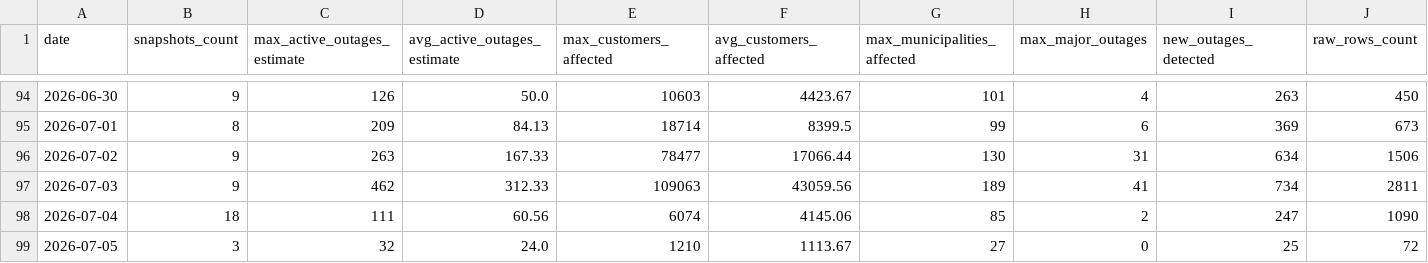
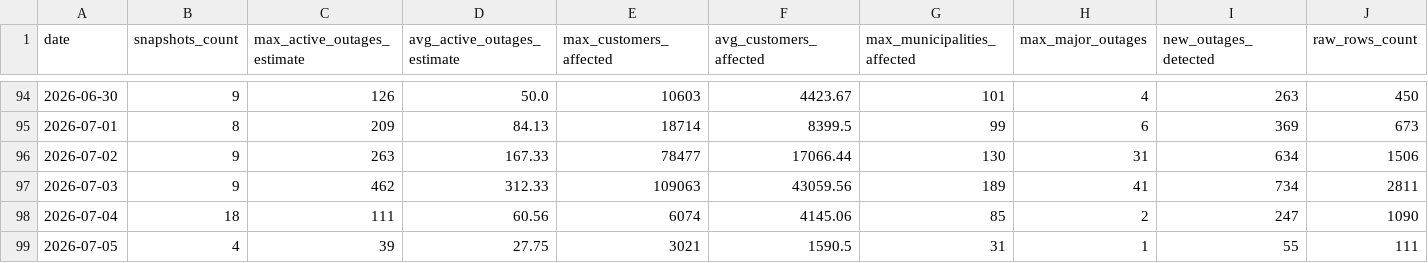
Before and after one commit to YannickBoily/ProjetHydro, a CSV file: data/processed/daily_summary.csv, drawn as a sheet; only a part is shown, gaps mark what is left out; the diff covers the shown part only; the diff names each change by its address in the sheet, - before the commit and + after, or states it on an @@ line.

```diff
--- a/data/processed/daily_summary.csv
+++ b/data/processed/daily_summary.csv
-B99 (snapshots_count): 3
+B99 (snapshots_count): 4
-C99 (max_active_outages_estimate): 32
+C99 (max_active_outages_estimate): 39
-D99 (avg_active_outages_estimate): 24.0
+D99 (avg_active_outages_estimate): 27.75
-E99 (max_customers_affected): 1210
+E99 (max_customers_affected): 3021
-F99 (avg_customers_affected): 1113.67
+F99 (avg_customers_affected): 1590.5
-G99 (max_municipalities_affected): 27
+G99 (max_municipalities_affected): 31
-H99 (max_major_outages): 0
+H99 (max_major_outages): 1
-I99 (new_outages_detected): 25
+I99 (new_outages_detected): 55
-J99 (raw_rows_count): 72
+J99 (raw_rows_count): 111
```
Also changed, not shown: 3 edited cells elsewhere in this file, data/processed/data_quality_report.csv, 3 other files.
